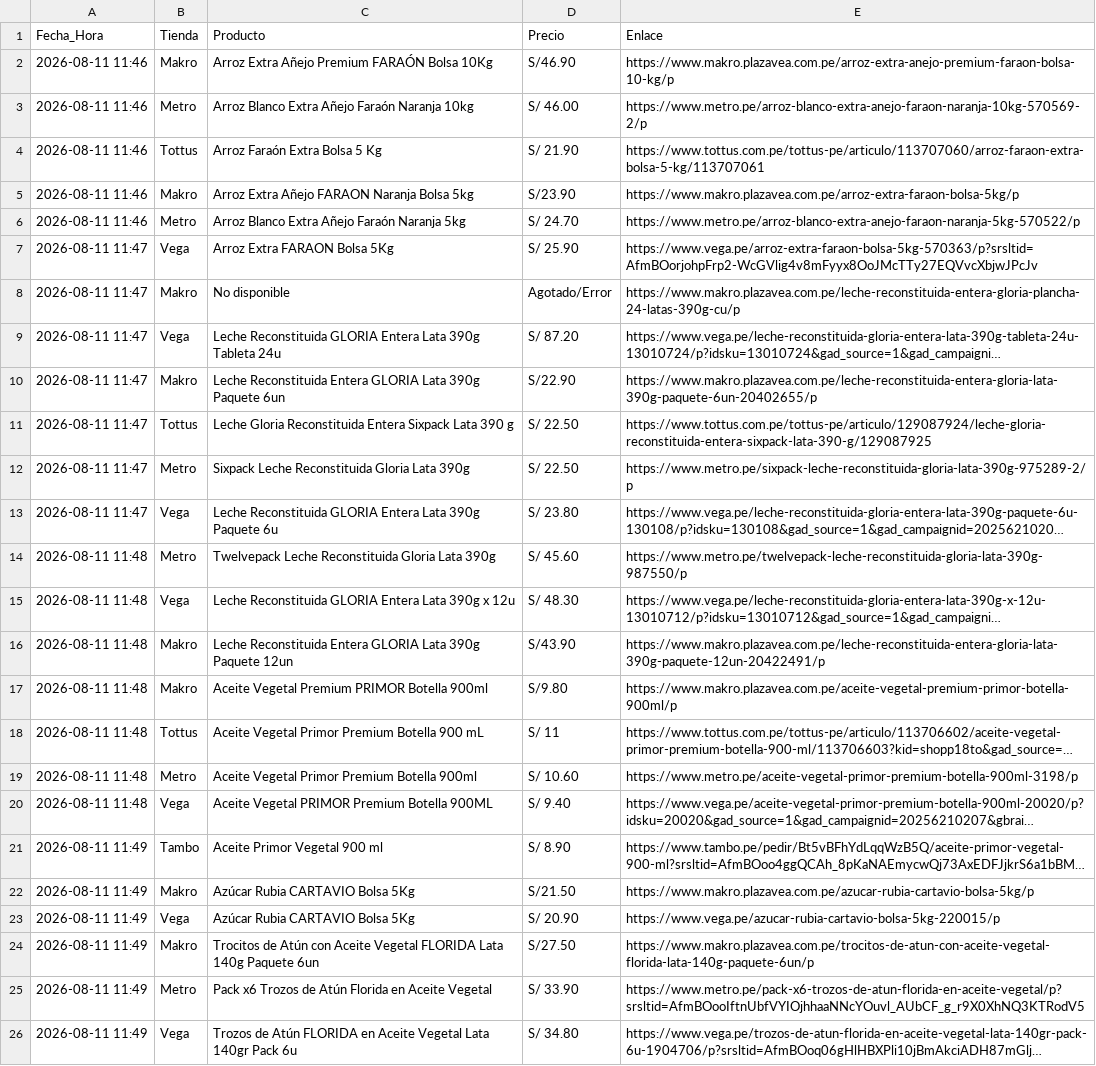
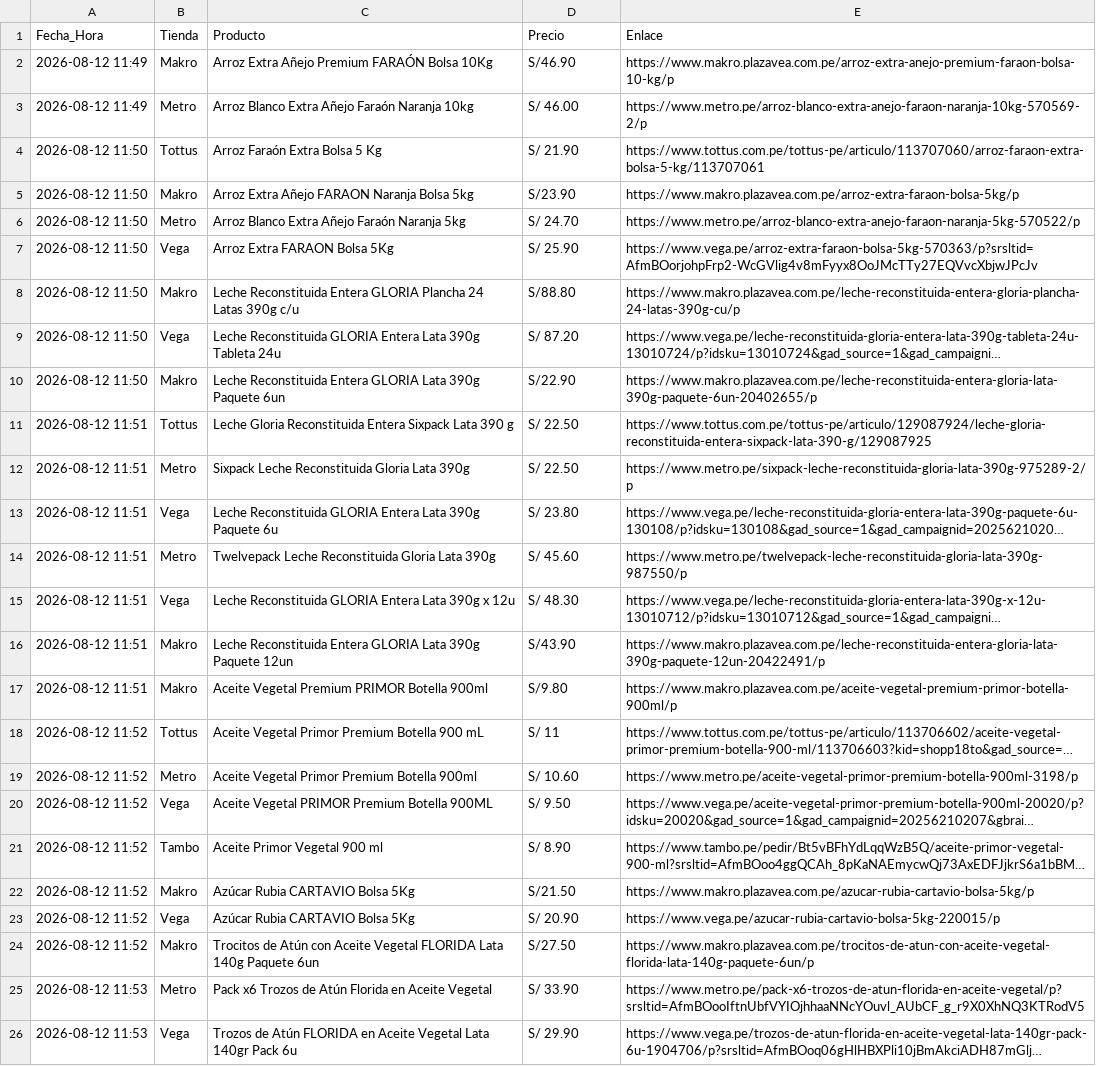
Before and after one commit to rporrasd/TrivagoMercados, a CSV file: resultados_ofertas.csv, drawn as a sheet; long unchanged cells end in …; the diff names each change by its address in the sheet, - before the commit and + after, or states it on an @@ line.

Commit message:
Actualización diaria de precios

```diff
--- a/resultados_ofertas.csv
+++ b/resultados_ofertas.csv
-A2:A3 (Fecha_Hora): 2026-08-11 11:46
+A2:A3 (Fecha_Hora): 2026-08-12 11:49
-A4:A6 (Fecha_Hora): 2026-08-11 11:46
+A4:A6 (Fecha_Hora): 2026-08-12 11:50
-A7:A10 (Fecha_Hora): 2026-08-11 11:47
+A7:A10 (Fecha_Hora): 2026-08-12 11:50
-C8 (Producto): No disponible
+C8 (Producto): Leche Reconstituida Entera GLORIA Plancha 24 Latas 390g c/u
-D8 (Precio): Agotado/Error
+D8 (Precio): S/88.80
-A11:A13 (Fecha_Hora): 2026-08-11 11:47
+A11:A13 (Fecha_Hora): 2026-08-12 11:51
-A14:A17 (Fecha_Hora): 2026-08-11 11:48
+A14:A17 (Fecha_Hora): 2026-08-12 11:51
-A18:A20 (Fecha_Hora): 2026-08-11 11:48
+A18:A20 (Fecha_Hora): 2026-08-12 11:52
-D20 (Precio): S/ 9.40
+D20 (Precio): S/ 9.50
-A21:A24 (Fecha_Hora): 2026-08-11 11:49
+A21:A24 (Fecha_Hora): 2026-08-12 11:52
-A25:A26 (Fecha_Hora): 2026-08-11 11:49
+A25:A26 (Fecha_Hora): 2026-08-12 11:53
-D26 (Precio): S/ 34.80
+D26 (Precio): S/ 29.90
```
